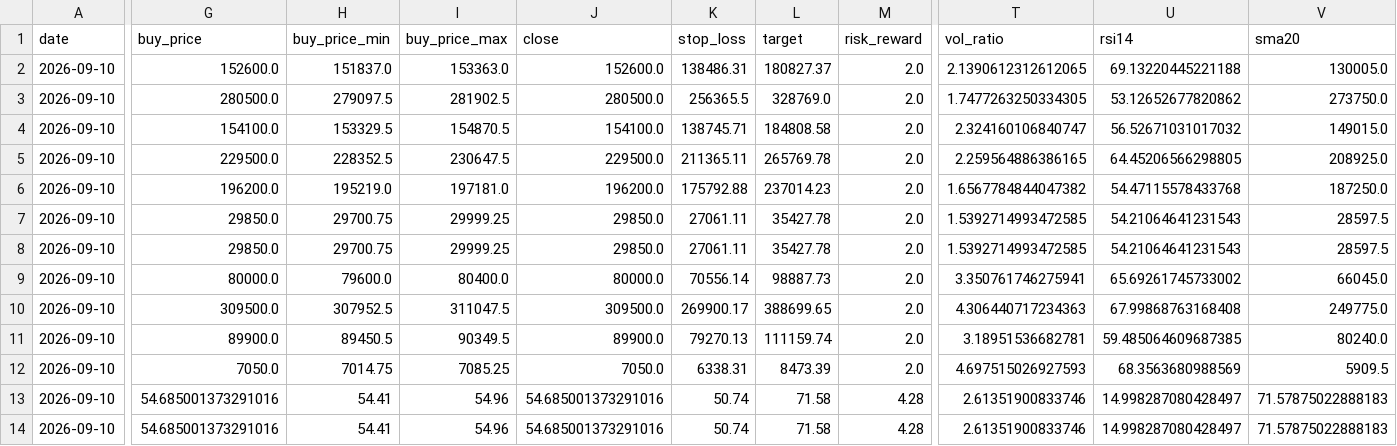
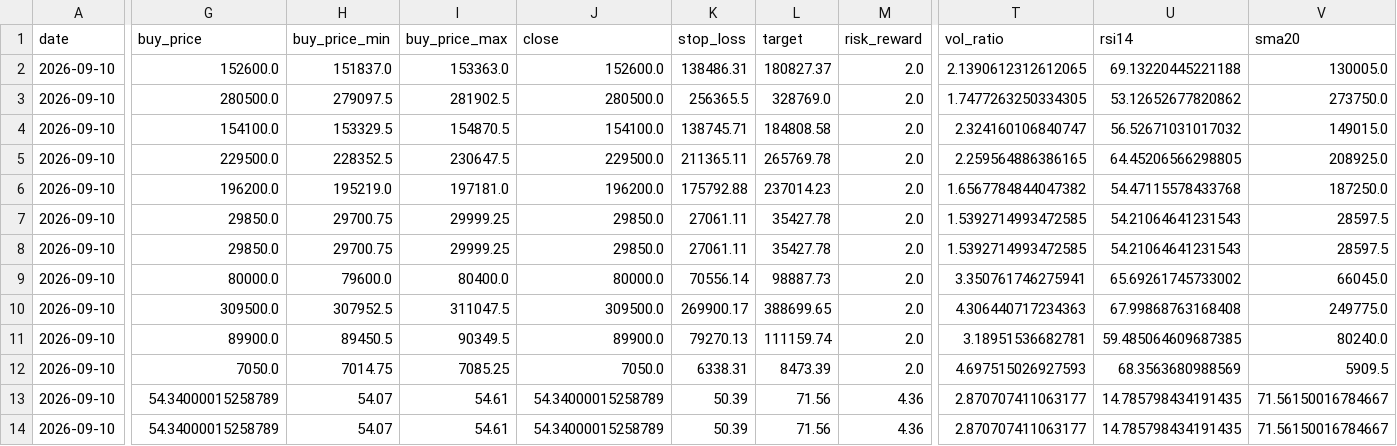
Before and after one commit to jidae8115-gif/stocksignals, a CSV file: latest_recommendations.csv, drawn as a sheet; only a part is shown, gaps mark what is left out; the diff names each change by its address in the sheet, - before the commit and + after, or states it on an @@ line.

```diff
--- a/latest_recommendations.csv
+++ b/latest_recommendations.csv
-G13:G14 (buy_price): 54.685001373291016
+G13:G14 (buy_price): 54.34000015258789
-H13:H14 (buy_price_min): 54.41
+H13:H14 (buy_price_min): 54.07
-I13:I14 (buy_price_max): 54.96
+I13:I14 (buy_price_max): 54.61
-J13:J14 (close): 54.685001373291016
+J13:J14 (close): 54.34000015258789
-K13:K14 (stop_loss): 50.74
+K13:K14 (stop_loss): 50.39
-L13:L14 (target): 71.58
+L13:L14 (target): 71.56
-M13:M14 (risk_reward): 4.28
+M13:M14 (risk_reward): 4.36
-T13:T14 (vol_ratio): 2.61351900833746
+T13:T14 (vol_ratio): 2.870707411063177
-U13:U14 (rsi14): 14.998287080428497
+U13:U14 (rsi14): 14.785798434191435
-V13:V14 (sma20): 71.57875022888183
+V13:V14 (sma20): 71.56150016784667
```
Also changed, not shown: recommendations_log.csv, 1 other file.
